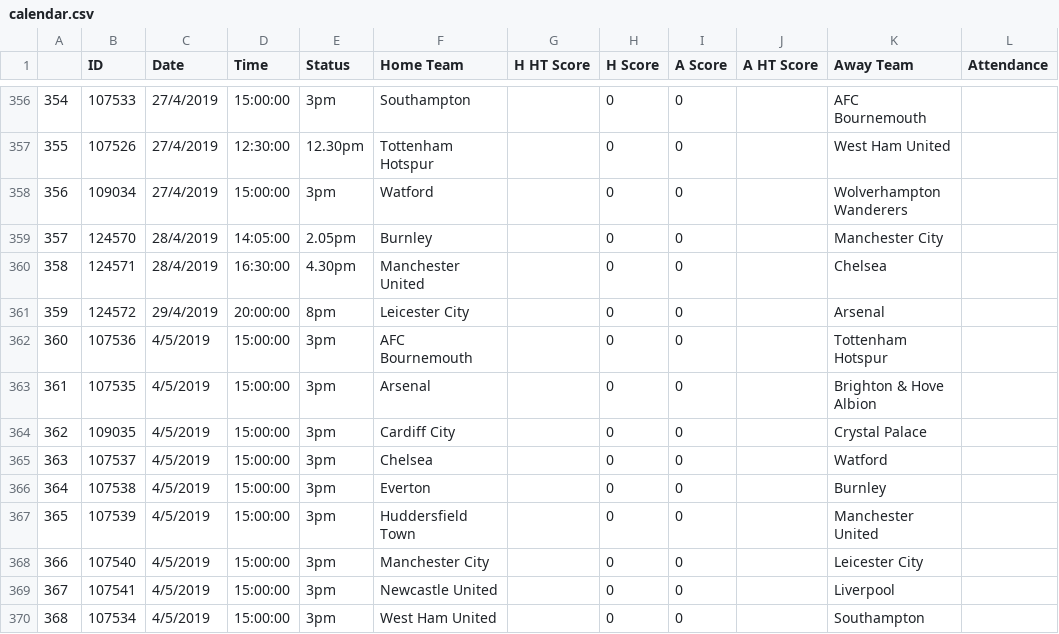
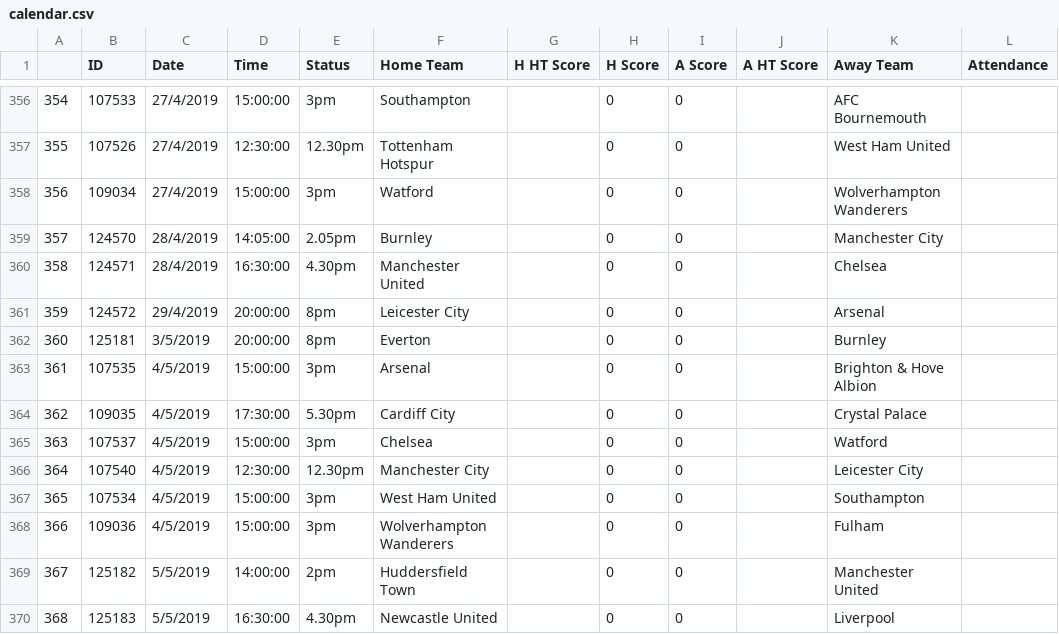
Before and after one commit to ht21992/hometest, a CSV file: session 4/calendar.csv, drawn as a sheet; only a part is shown, gaps mark what is left out; the diff covers the shown part only.

```diff
--- a/session 4/calendar.csv
+++ b/session 4/calendar.csv
@@ -361,10 +361,10 @@
 359,124572,29/4/2019,20:00:00,8pm,Leicester City,,0,0,,Arsenal,
-360,107536,4/5/2019,15:00:00,3pm,AFC Bournemouth,,0,0,,Tottenham Hotspur,
+360,125181,3/5/2019,20:00:00,8pm,Everton,,0,0,,Burnley,
 361,107535,4/5/2019,15:00:00,3pm,Arsenal,,0,0,,Brighton & Hove Albion,
-362,109035,4/5/2019,15:00:00,3pm,Cardiff City,,0,0,,Crystal Palace,
+362,109035,4/5/2019,17:30:00,5.30pm,Cardiff City,,0,0,,Crystal Palace,
 363,107537,4/5/2019,15:00:00,3pm,Chelsea,,0,0,,Watford,
-364,107538,4/5/2019,15:00:00,3pm,Everton,,0,0,,Burnley,
-365,107539,4/5/2019,15:00:00,3pm,Huddersfield Town,,0,0,,Manchester United,
-366,107540,4/5/2019,15:00:00,3pm,Manchester City,,0,0,,Leicester City,
-367,107541,4/5/2019,15:00:00,3pm,Newcastle United,,0,0,,Liverpool,
-368,107534,4/5/2019,15:00:00,3pm,West Ham United,,0,0,,Southampton,
+364,107540,4/5/2019,12:30:00,12.30pm,Manchester City,,0,0,,Leicester City,
+365,107534,4/5/2019,15:00:00,3pm,West Ham United,,0,0,,Southampton,
+366,109036,4/5/2019,15:00:00,3pm,Wolverhampton Wanderers,,0,0,,Fulham,
+367,125182,5/5/2019,14:00:00,2pm,Huddersfield Town,,0,0,,Manchester United,
+368,125183,5/5/2019,16:30:00,4.30pm,Newcastle United,,0,0,,Liverpool,
```
Also changed, not shown: 124 edited cells elsewhere in this file, 1 other file.
